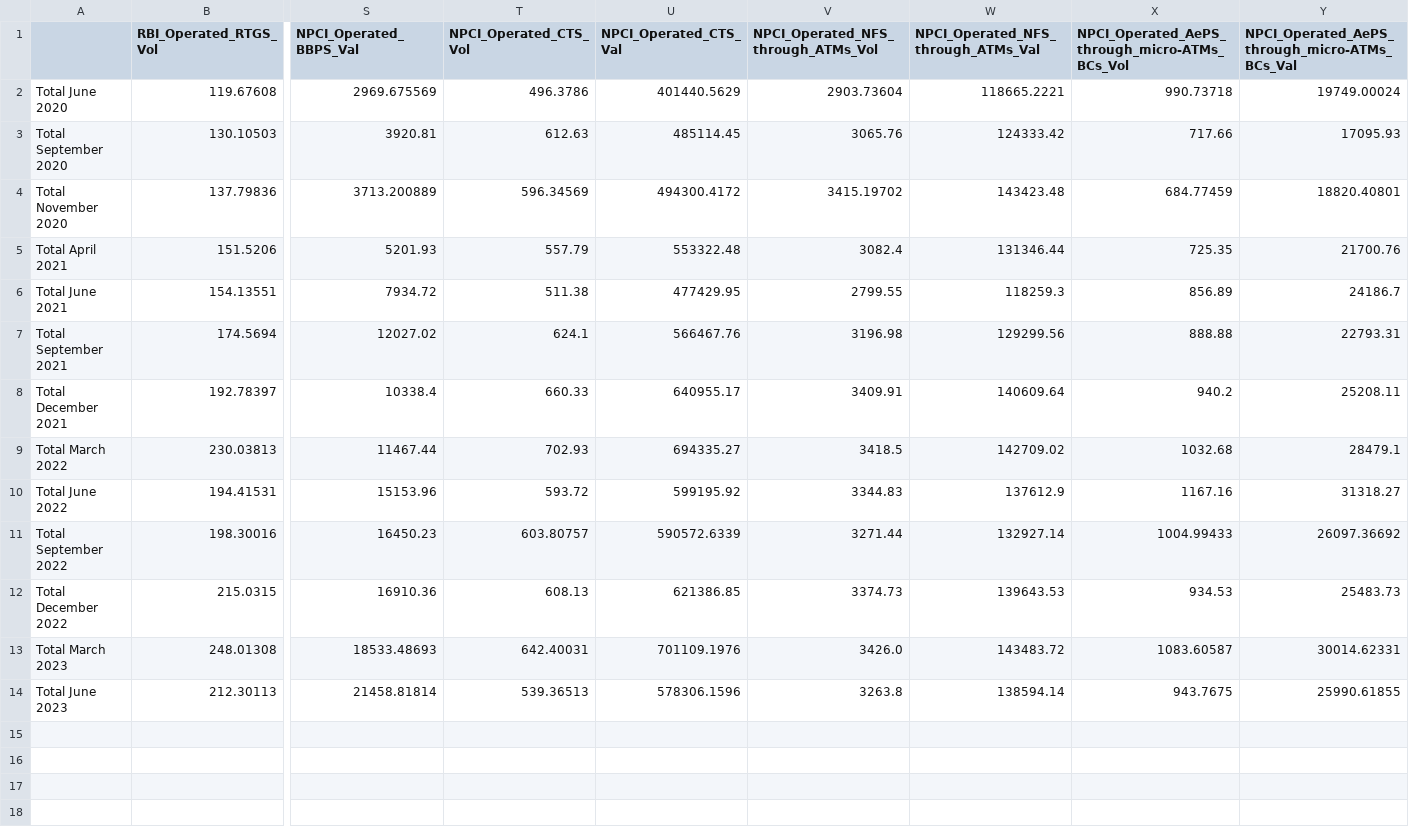
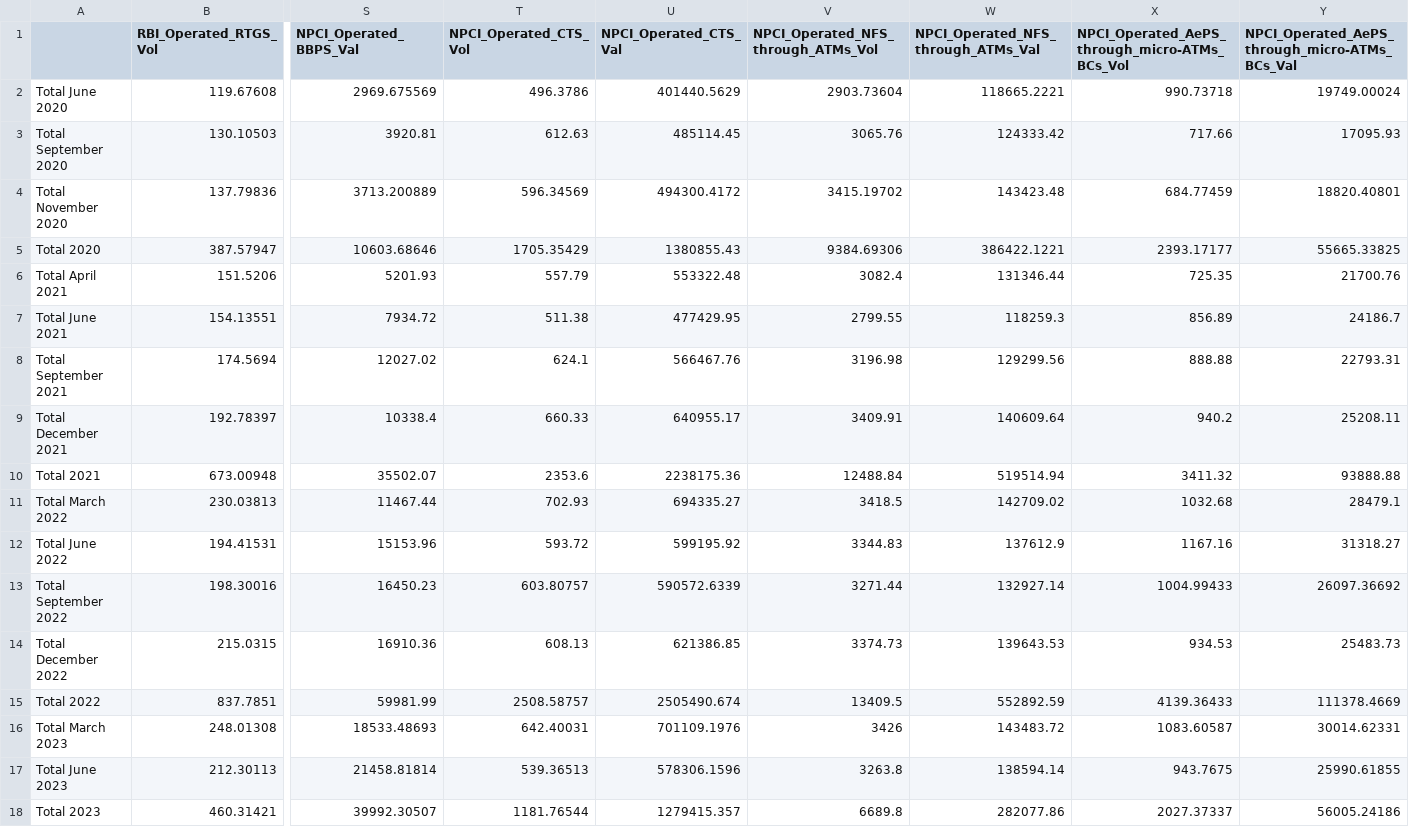
Before and after one commit to kxrxn08/DigitalTransactionAnalysis, a CSV file: DataCleaning/Total data of digital transactions.csv, drawn as a sheet; only a part is shown, gaps mark what is left out; addresses are those after the commit; rows hold the shown columns only; the diff names each change by its address in the sheet, - before the commit and + after, or states it on an @@ line.

```diff
--- a/DataCleaning/Total data of digital transactions.csv
+++ b/DataCleaning/Total data of digital transactions.csv
+row 5: Total 2020 | 387.57947 | 10603.68646 | 1705.35429 | 1380855.43 | 9384.69306 | 386422.1221 | 2393.17177 | 55665.33825
+row 10: Total 2021 | 673.00948 | 35502.07 | 2353.6 | 2238175.36 | 12488.84 | 519514.94 | 3411.32 | 93888.88
+row 15: Total 2022 | 837.7851 | 59981.99 | 2508.58757 | 2505490.674 | 13409.5 | 552892.59 | 4139.36433 | 111378.4669
-V16: 3426.0
+V16: 3426
+row 18: Total 2023 | 460.31421 | 39992.30507 | 1181.76544 | 1279415.357 | 6689.8 | 282077.86 | 2027.37337 | 56005.24186
```
Also changed, not shown: 3 other files.
